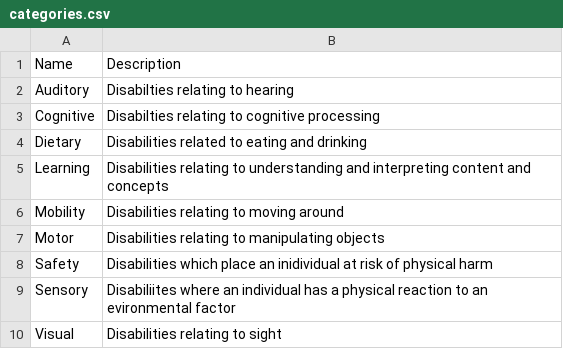
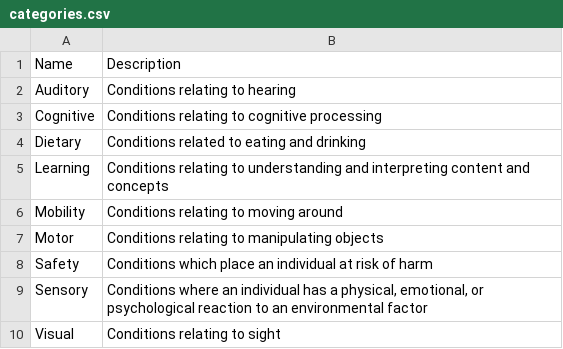
Before and after one commit to accessiblecommunity/useable, a CSV file: data/categories.csv, drawn as a sheet.

```diff
--- a/data/categories.csv
+++ b/data/categories.csv
@@ -1,10 +1,10 @@
 Name,Description
-Auditory,Disabilties relating to hearing
-Cognitive,Disabilties relating to cognitive processing
-Dietary,Disabilities related to eating and drinking
-Learning,Disabilities relating to understanding and interpreting content and concepts
-Mobility,Disabilities relating to moving around
-Motor,Disabilities relating to manipulating objects
-Safety,Disabilities which place an inidividual at risk of physical harm
-Sensory,Disabiliites where an individual has a physical reaction to an evironmental factor
-Visual,Disabilities relating to sight
+Auditory,Conditions relating to hearing
+Cognitive,Conditions relating to cognitive processing
+Dietary,Conditions related to eating and drinking
+Learning,Conditions relating to understanding and interpreting content and concepts
+Mobility,Conditions relating to moving around
+Motor,Conditions relating to manipulating objects
+Safety,Conditions which place an individual at risk of harm
+Sensory,"Conditions where an individual has a physical, emotional, or psychological reaction to an environmental factor "
+Visual,Conditions relating to sight
```
Also changed, not shown: data/conditions-map.csv, data/requirements.csv, 23 other files.
